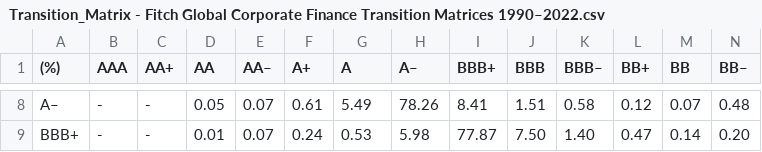
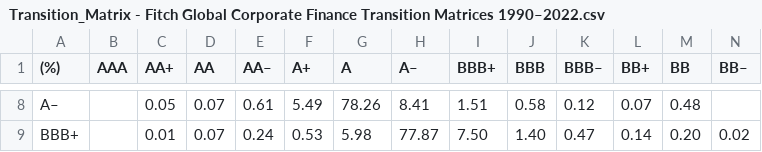
Before and after one commit to kailashkumar-S/CreditMetricsModel, a CSV file: Transition_Matrix - Fitch Global Corporate Finance Transition Matrices 1990–2022.csv, drawn as a sheet; only a part is shown, gaps mark what is left out; the diff covers the shown part only; the diff names each change by its address in the sheet, - before the commit and + after, or states it on an @@ line.

```diff
--- a/Transition_Matrix - Fitch Global Corporate Finance Transition Matrices 1990–2022.csv
+++ b/Transition_Matrix - Fitch Global Corporate Finance Transition Matrices 1990–2022.csv
-B8:B9 (AAA): -
+B8:B9 (AAA): (empty)
-C8 (AA+): -
+C8 (AA+): 0.05
-D8 (AA): 0.05
+D8 (AA): 0.07
-E8 (AA–): 0.07
+E8 (AA–): 0.61
-F8 (A+): 0.61
+F8 (A+): 5.49
-G8 (A): 5.49
+G8 (A): 78.26
-H8 (A–): 78.26
+H8 (A–): 8.41
-I8 (BBB+): 8.41
+I8 (BBB+): 1.51
-J8 (BBB): 1.51
+J8 (BBB): 0.58
-K8 (BBB–): 0.58
+K8 (BBB–): 0.12
-L8 (BB+): 0.12
+L8 (BB+): 0.07
-M8 (BB): 0.07
+M8 (BB): 0.48
-N8 (BB–): 0.48
+N8 (BB–): (empty)
-C9 (AA+): -
+C9 (AA+): 0.01
-D9 (AA): 0.01
+D9 (AA): 0.07
-E9 (AA–): 0.07
+E9 (AA–): 0.24
-F9 (A+): 0.24
+F9 (A+): 0.53
-G9 (A): 0.53
+G9 (A): 5.98
-H9 (A–): 5.98
+H9 (A–): 77.87
-I9 (BBB+): 77.87
+I9 (BBB+): 7.50
-J9 (BBB): 7.50
+J9 (BBB): 1.40
-K9 (BBB–): 1.40
+K9 (BBB–): 0.47
-L9 (BB+): 0.47
+L9 (BB+): 0.14
-M9 (BB): 0.14
+M9 (BB): 0.20
-N9 (BB–): 0.20
+N9 (BB–): 0.02
```
Also changed, not shown: 124 edited cells elsewhere in this file.
